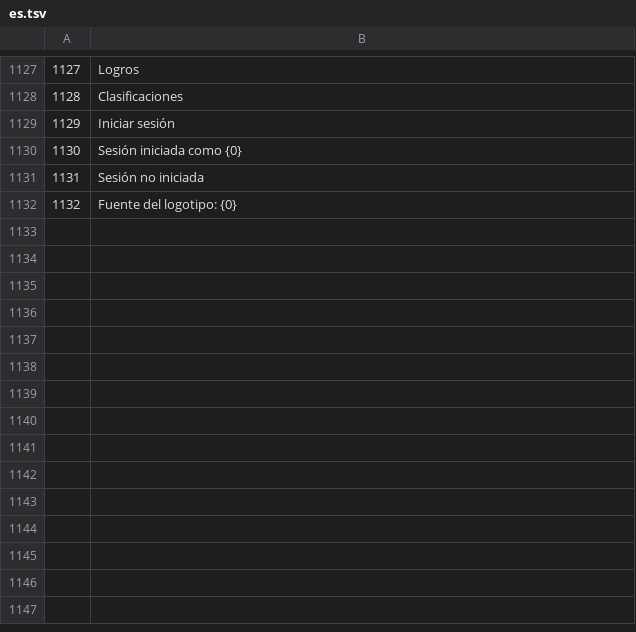
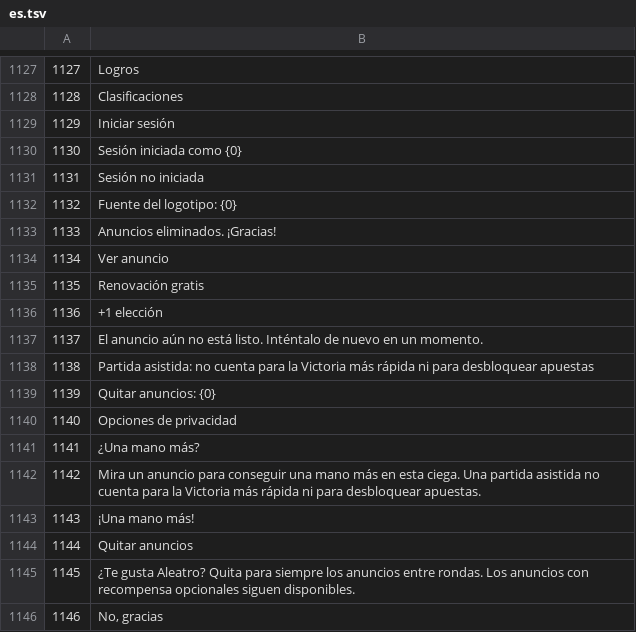
Before and after one commit to Yassineallach/schoolmaroc, a TSV file: aleatro/tools/locale/es.tsv, drawn as a sheet; only a part is shown, gaps mark what is left out; the diff names each change by its address in the sheet, - before the commit and + after, or states it on an @@ line.

```diff
--- a/aleatro/tools/locale/es.tsv
+++ b/aleatro/tools/locale/es.tsv
+row 1133: 1133 | Anuncios eliminados. ¡Gracias!
+row 1134: 1134 | Ver anuncio
+row 1135: 1135 | Renovación gratis
+row 1136: 1136 | +1 elección
+row 1137: 1137 | El anuncio aún no está listo. Inténtalo de nuevo en un momento.
+row 1138: 1138 | Partida asistida: no cuenta para la Victoria más rápida ni para desbloquear apuestas
+row 1139: 1139 | Quitar anuncios: {0}
+row 1140: 1140 | Opciones de privacidad
+row 1141: 1141 | ¿Una mano más?
+row 1142: 1142 | Mira un anuncio para conseguir una mano más en esta ciega. Una partida asistida no cuenta para la Victoria más rápida ni para desbloquear apuestas.
+row 1143: 1143 | ¡Una mano más!
+row 1144: 1144 | Quitar anuncios
+row 1145: 1145 | ¿Te gusta Aleatro? Quita para siempre los anuncios entre rondas. Los anuncios con recompensa opcionales siguen disponibles.
+row 1146: 1146 | No, gracias
```
Also changed, not shown: aleatro/tools/locale/ar.tsv, aleatro/tools/locale/fr.tsv, 33 other files.
